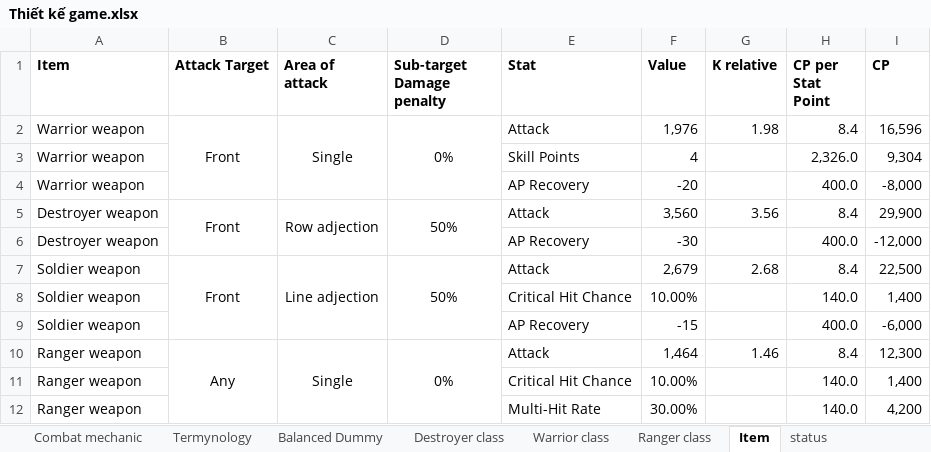
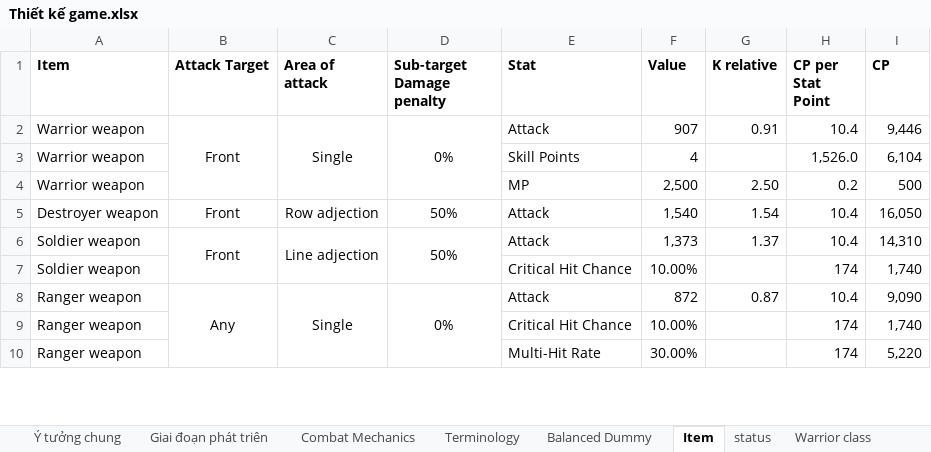
Before and after one commit to phamthach11-create/Avatar-war, an Excel workbook: data/excel/Thiết kế game.xlsx, sheet Item, drawn as a sheet; only a part is shown; values as stored, in another font and other column widths than the file's, no borders; removed rows and columns are numbered as before the commit, all else as after; the diff covers the shown part only; the diff names each change by its address in the sheet, - before the commit and + after, or states it on an @@ line.

```diff
--- a/data/excel/Thiết kế game.xlsx (sheet Item)
+++ b/data/excel/Thiết kế game.xlsx (sheet Item)
-sheet tab: Combat mechanic
+sheet tab: Combat Mechanics
-sheet tab: Termynology
+sheet tab: Terminology
@@ sheet tab order changed: Ý tưởng chung | Giai đoạn phát triên | Combat Mechanics | Terminology | Balanced Dummy | Item | status | Warrior class @@
-F2 (Value): 1,976
+F2 (Value): 907
-G2 (K relative): 1.98
+G2 (K relative): 0.91
-H2 (CP per Stat Point): 8.4
+H2 (CP per Stat Point): 10.4
-I2 (CP): 16,596
+I2 (CP): 9,446
-H3 (CP per Stat Point): 2,326.0
+H3 (CP per Stat Point): 1,526.0
-I3 (CP): 9,304
+I3 (CP): 6,104
-row 4: Warrior weapon |  |  |  | AP Recovery | -20 |  | 400.0 | -8,000
+row 4: Warrior weapon |  |  |  | MP | 2,500 | 2.50 | 0.2 | 500
-B5:B6 merged
-C5:C6 merged
-D5:D6 merged
-F5 (Value): 3,560
+F5 (Value): 1,540
-G5 (K relative): 3.56
+G5 (K relative): 1.54
-H5 (CP per Stat Point): 8.4
+H5 (CP per Stat Point): 10.4
-I5 (CP): 29,900
+I5 (CP): 16,050
-row 6: Destroyer weapon |  |  |  | AP Recovery | -30 |  | 400.0 | -12,000
-F6 (Value): 2,679
+F6 (Value): 1,373
-G6 (K relative): 2.68
+G6 (K relative): 1.37
-H6 (CP per Stat Point): 8.4
+H6 (CP per Stat Point): 10.4
-I6 (CP): 22,500
+I6 (CP): 14,310
-H7 (CP per Stat Point): 140.0
+H7 (CP per Stat Point): 174
-I7 (CP): 1,400
+I7 (CP): 1,740
-row 9: Soldier weapon |  |  |  | AP Recovery | -15 |  | 400.0 | -6,000
-F8 (Value): 1,464
+F8 (Value): 872
-G8 (K relative): 1.46
+G8 (K relative): 0.87
-H8 (CP per Stat Point): 8.4
+H8 (CP per Stat Point): 10.4
-I8 (CP): 12,300
+I8 (CP): 9,090
-H9:H10 (CP per Stat Point): 140.0
+H9:H10 (CP per Stat Point): 174
-I9 (CP): 1,400
+I9 (CP): 1,740
-I10 (CP): 4,200
+I10 (CP): 5,220
```
Also changed, not shown: 7 added rows, 2 removed rows, 94 edited cells and merged cells elsewhere in this sheet, sheet Terminology, sheet Combat Mechanics, sheet Balanced Dummy, sheet status, sheet Warrior class, sheet Destroyer class, 1 more sheet, other sheet tabs, formulas that keep their value.
